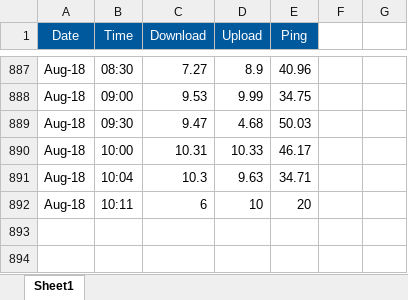
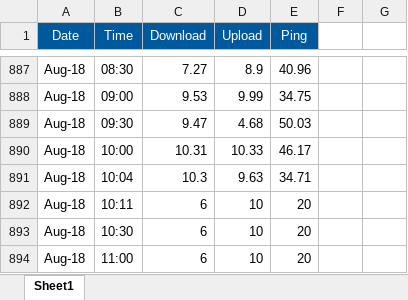
Before and after one commit to liammc28/NSL, an Excel workbook: Results/results.xlsx, sheet Sheet1, drawn as a sheet; only a part is shown, gaps mark what is left out; values as stored, in another font and other column widths than the file's, no borders; conditional formats not drawn; the diff names each change by its address in the sheet, - before the commit and + after, or states it on an @@ line.

Commit message:
results update while testing

```diff
--- a/Results/results.xlsx (sheet Sheet1)
+++ b/Results/results.xlsx (sheet Sheet1)
+row 893: Aug-18 | 10:30 | 6 | 10 | 20
+row 894: Aug-18 | 11:00 | 6 | 10 | 20
```
Also changed, not shown: 1 other file.
